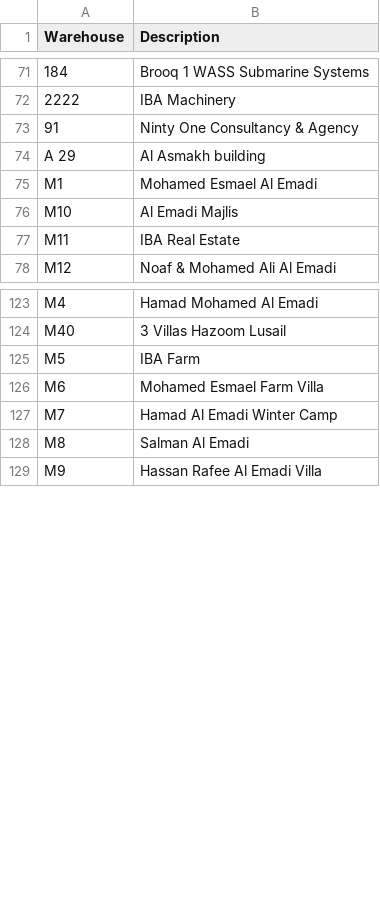
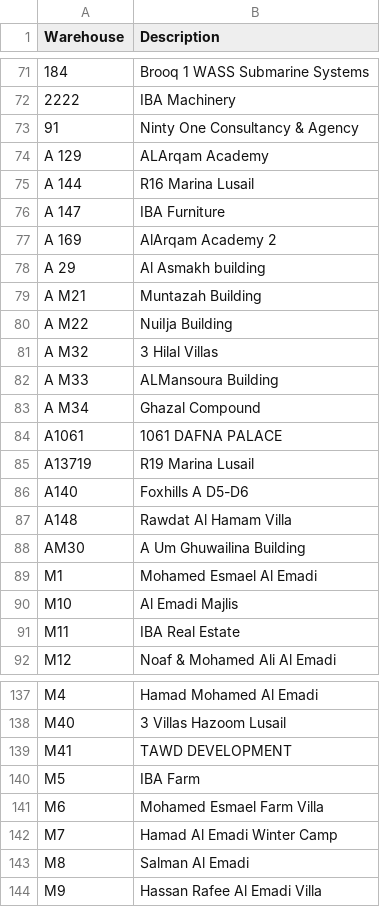
Before and after one commit to DC-database/hub, a CSV file: Site.csv, drawn as a sheet; only a part is shown, gaps mark what is left out.

Commit message:
Add files via upload

```diff
--- a/Site.csv
+++ b/Site.csv
@@ -73,3 +73,17 @@ Warehouse,Description
 91,Ninty One Consultancy & Agency
+A 129,ALArqam  Academy
+A 144,R16 Marina Lusail
+A 147,IBA Furniture
+A 169,AlArqam Academy 2
 A 29,Al Asmakh building
+A M21,Muntazah Building
+A M22,NuiIja Building
+A M32,3 Hilal Villas
+A M33,ALMansoura Building
+A M34,Ghazal Compound
+A1061,1061 DAFNA PALACE
+A13719,R19 Marina Lusail
+A140,Foxhills A D5-D6
+A148,Rawdat Al Hamam Villa
+AM30,A Um Ghuwailina Building
 M1,Mohamed Esmael Al Emadi
@@ -124,2 +138,3 @@ M4,Hamad Mohamed Al Emadi
 M40,3 Villas Hazoom Lusail
+M41,TAWD DEVELOPMENT
 M5,IBA Farm
```
